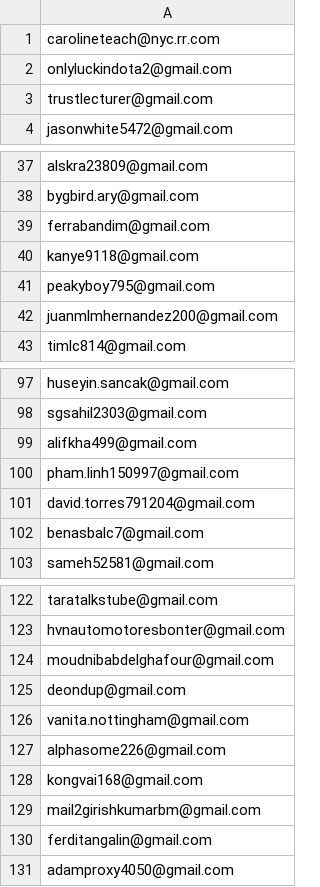
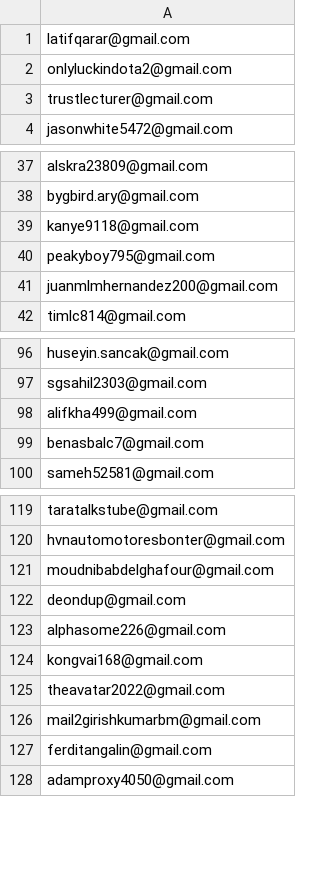
Before and after one commit to ikermato144-eng/premium-access, a CSV file: allowed_emails.csv, drawn as a sheet; only a part is shown, gaps mark what is left out.

Commit message:
Update allowed_emails.csv

```diff
--- a/allowed_emails.csv
+++ b/allowed_emails.csv
@@ -1,2 +1,2 @@
-carolineteach@nyc.rr.com
+latifqarar@gmail.com
 onlyluckindota2@gmail.com
@@ -38,3 +38,2 @@ alskra23809@gmail.com
 bygbird.ary@gmail.com
-ferrabandim@gmail.com
 kanye9118@gmail.com
@@ -99,4 +98,2 @@ sgsahil2303@gmail.com
 alifkha499@gmail.com
-pham.linh150997@gmail.com
-david.torres791204@gmail.com
 benasbalc7@gmail.com
@@ -125,5 +122,5 @@ moudnibabdelghafour@gmail.com
 deondup@gmail.com
-vanita.nottingham@gmail.com
 alphasome226@gmail.com
 kongvai168@gmail.com
+theavatar2022@gmail.com
 mail2girishkumarbm@gmail.com
```
